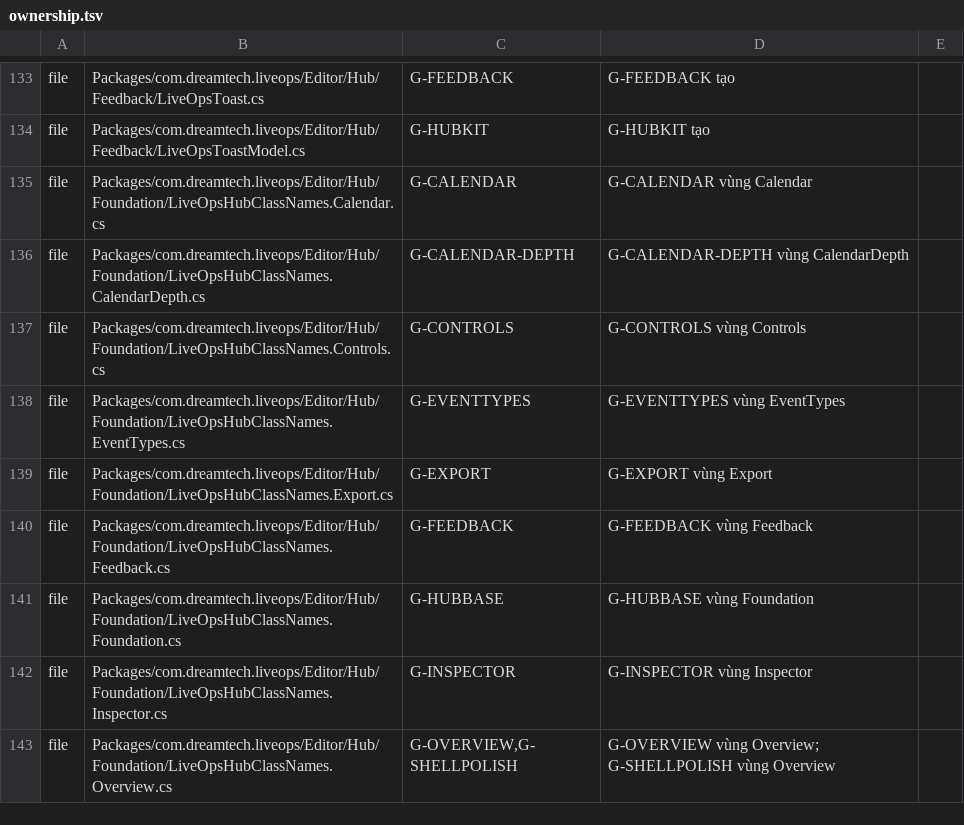
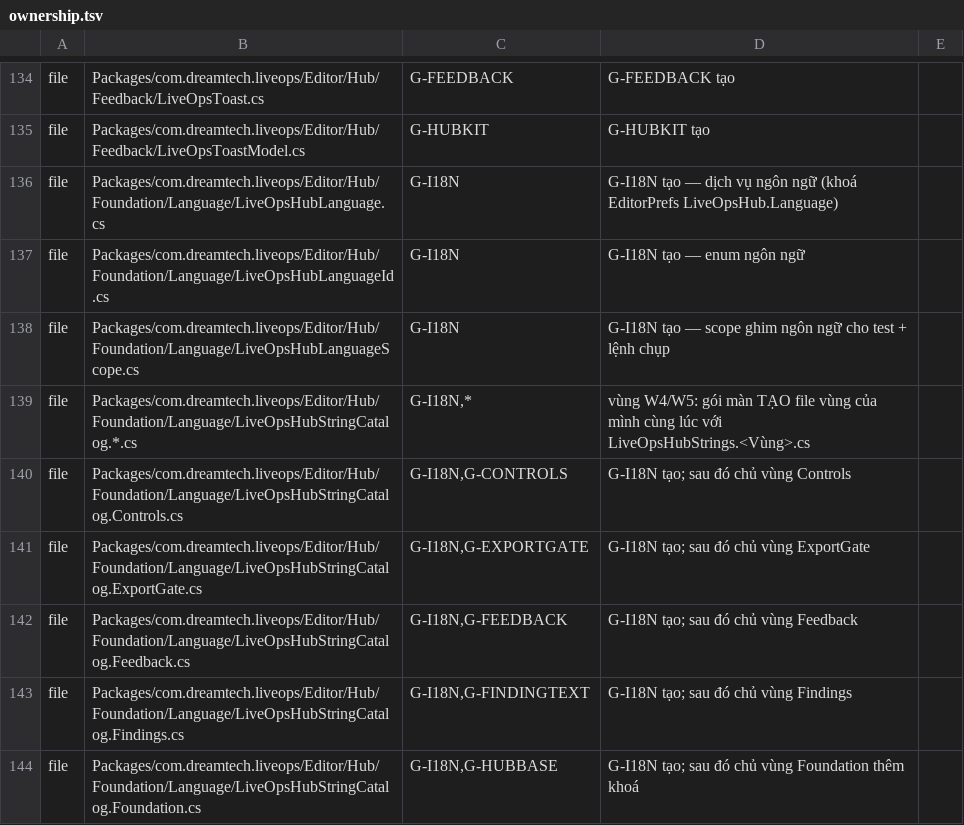
Before and after one commit to TeamAcMong/unity-liveops, a TSV file: tools/liveops-hub/ownership.tsv, drawn as a sheet; only a part is shown, gaps mark what is left out; the shorter side is filled out with more unchanged rows; the diff covers the shown part only.

```diff
--- a/tools/liveops-hub/ownership.tsv
+++ b/tools/liveops-hub/ownership.tsv
@@ -134 +135,10 @@ file	Packages/com.dreamtech.liveops/Editor/Hub/Feedback/LiveOpsToast.cs	G-FEEDBA
 file	Packages/com.dreamtech.liveops/Editor/Hub/Feedback/LiveOpsToastModel.cs	G-HUBKIT	G-HUBKIT tạo
+file	Packages/com.dreamtech.liveops/Editor/Hub/Foundation/Language/LiveOpsHubLanguage.cs	G-I18N	G-I18N tạo — dịch vụ ngôn ngữ (khoá EditorPrefs LiveOpsHub.Language)
+file	Packages/com.dreamtech.liveops/Editor/Hub/Foundation/Language/LiveOpsHubLanguageId.cs	G-I18N	G-I18N tạo — enum ngôn ngữ
+file	Packages/com.dreamtech.liveops/Editor/Hub/Foundation/Language/LiveOpsHubLanguageScope.cs	G-I18N	G-I18N tạo — scope ghim ngôn ngữ cho test + lệnh chụp
+file	Packages/com.dreamtech.liveops/Editor/Hub/Foundation/Language/LiveOpsHubStringCatalog.*.cs	G-I18N,*	vùng W4/W5: gói màn TẠO file vùng của mình cùng lúc với LiveOpsHubStrings.<Vùng>.cs
+file	Packages/com.dreamtech.liveops/Editor/Hub/Foundation/Language/LiveOpsHubStringCatalog.Controls.cs	G-I18N,G-CONTROLS	G-I18N tạo; sau đó chủ vùng Controls
+file	Packages/com.dreamtech.liveops/Editor/Hub/Foundation/Language/LiveOpsHubStringCatalog.ExportGate.cs	G-I18N,G-EXPORTGATE	G-I18N tạo; sau đó chủ vùng ExportGate
+file	Packages/com.dreamtech.liveops/Editor/Hub/Foundation/Language/LiveOpsHubStringCatalog.Feedback.cs	G-I18N,G-FEEDBACK	G-I18N tạo; sau đó chủ vùng Feedback
+file	Packages/com.dreamtech.liveops/Editor/Hub/Foundation/Language/LiveOpsHubStringCatalog.Findings.cs	G-I18N,G-FINDINGTEXT	G-I18N tạo; sau đó chủ vùng Findings
+file	Packages/com.dreamtech.liveops/Editor/Hub/Foundation/Language/LiveOpsHubStringCatalog.Foundation.cs	G-I18N,G-HUBBASE	G-I18N tạo; sau đó chủ vùng Foundation thêm khoá
```
Also changed, not shown: 16 added rows and 51 edited cells elsewhere in this file, 1 other file.
